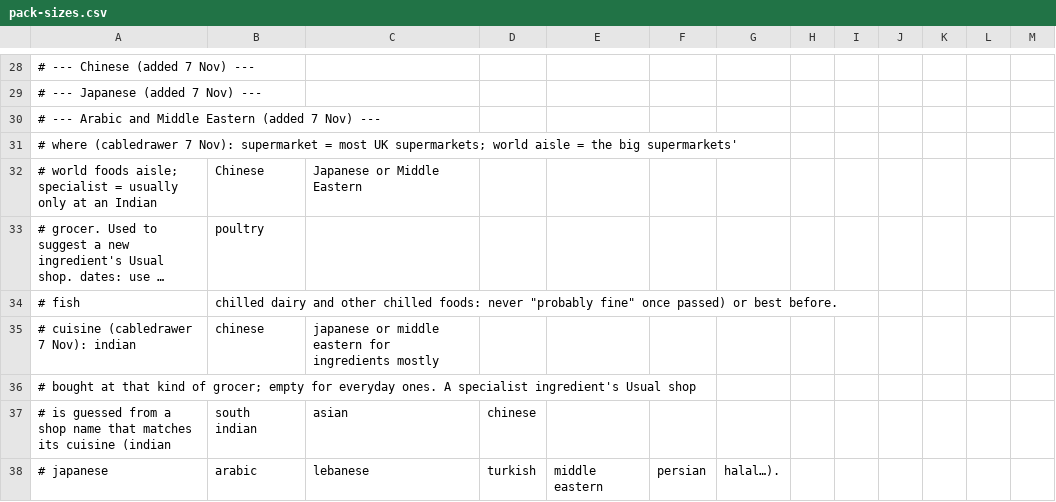
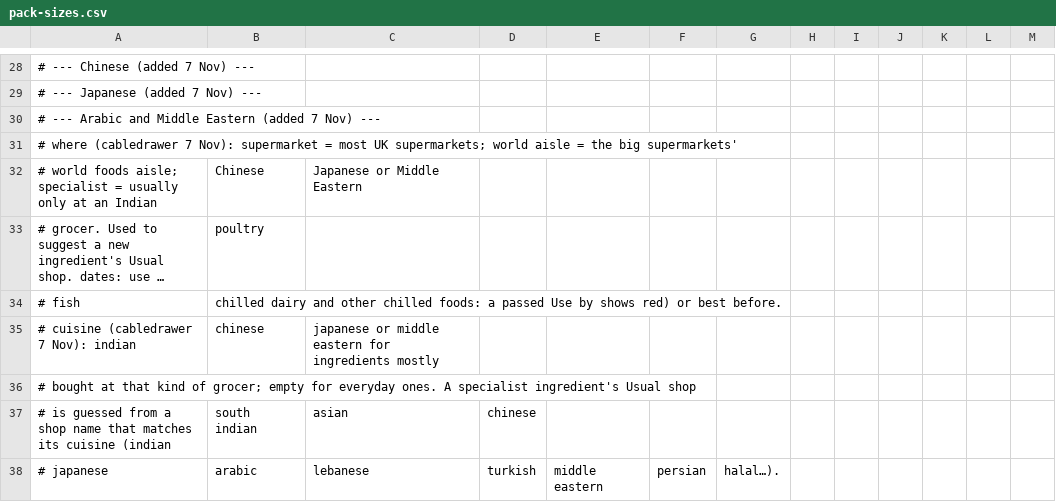
Before and after one commit to cabledrawer/Mealwright, a CSV file: backend/src/mealwright/data/pack-sizes.csv, drawn as a sheet; only a part is shown, gaps mark what is left out; long unchanged cells end in …; the diff names each change by its address in the sheet, - before the commit and + after, or states it on an @@ line.

```diff
--- a/backend/src/mealwright/data/pack-sizes.csv
+++ b/backend/src/mealwright/data/pack-sizes.csv
-B34: …chilled foods: never "probably fine" once passed) or best…
+B34: …chilled foods: a passed Use by shows red) or best…
```
Also changed, not shown: 10 other files.
